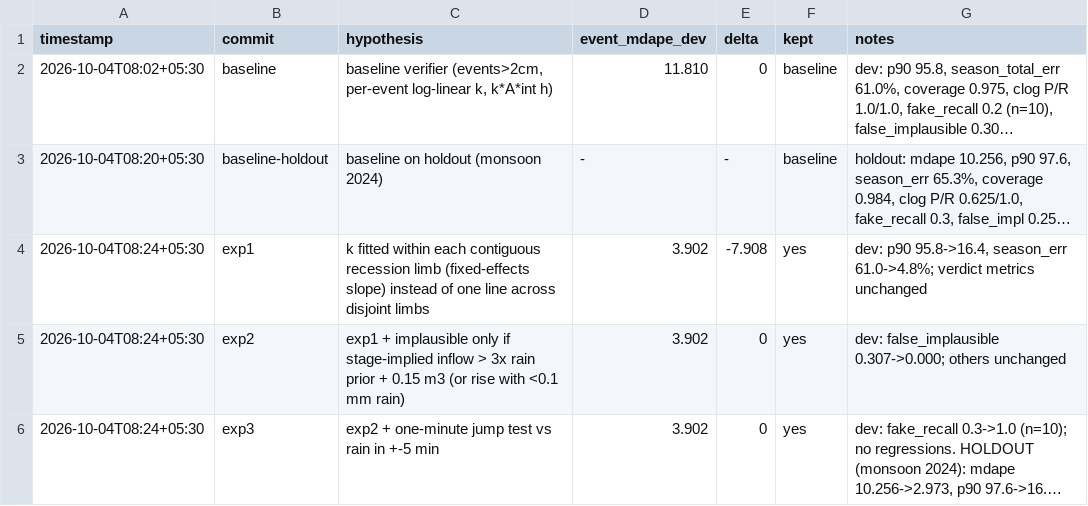
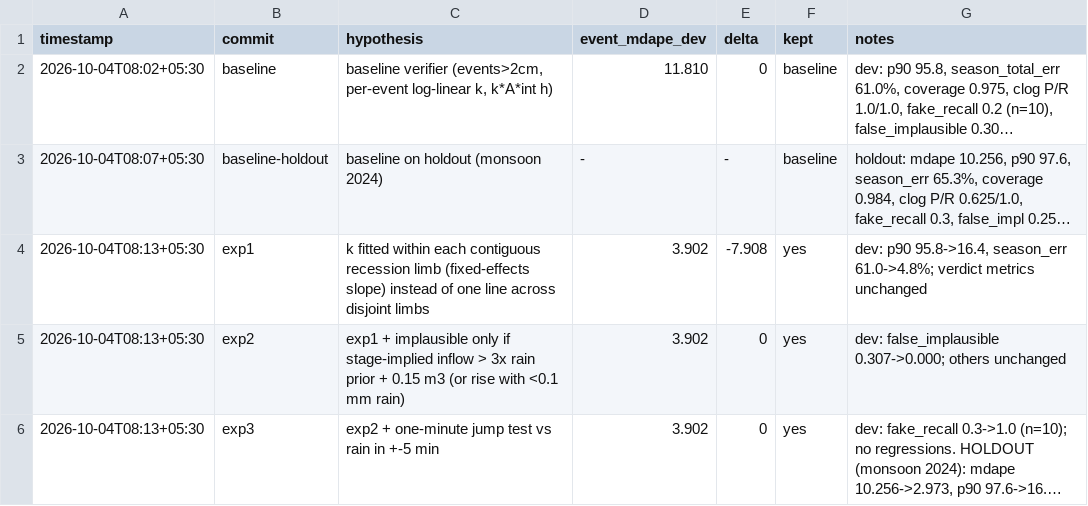
Before and after one commit to imdigitalashish/techfest-2026, a TSV file: innovatex-t1-groundwater/components/recharge_verifier/autoresearch/results.tsv, drawn as a sheet; long unchanged cells end in …; the diff names each change by its address in the sheet, - before the commit and + after, or states it on an @@ line.

Commit message:
innovatex-t1-groundwater: journal — ratchet v1 results; fix ledger timestamps

```diff
--- a/innovatex-t1-groundwater/components/recharge_verifier/autoresearch/results.tsv
+++ b/innovatex-t1-groundwater/components/recharge_verifier/autoresearch/results.tsv
-A3 (timestamp): 2026-10-04T08:20+05:30
+A3 (timestamp): 2026-10-04T08:07+05:30
-A4:A6 (timestamp): 2026-10-04T08:24+05:30
+A4:A6 (timestamp): 2026-10-04T08:13+05:30
```
Also changed, not shown: 2 other files.
